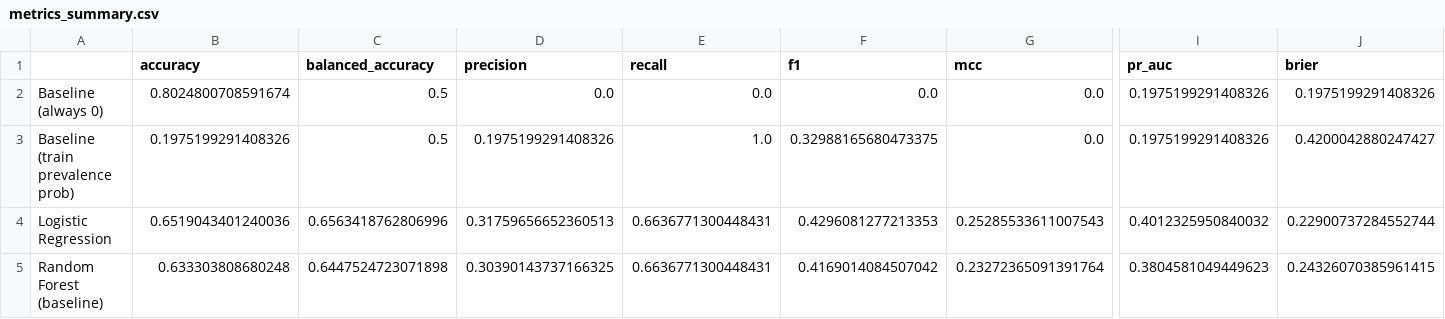
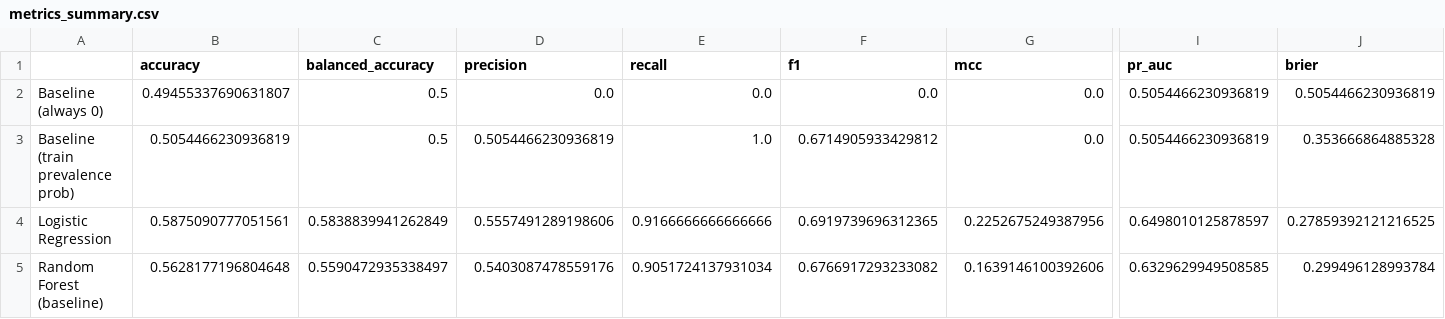
Before and after one commit to yxseef/venturesurvive, a CSV file: results/metrics_summary.csv, drawn as a sheet; only a part is shown, gaps mark what is left out; the diff covers the shown part only; the diff names each change by its address in the sheet, - before the commit and + after, or states it on an @@ line.

```diff
--- a/results/metrics_summary.csv
+++ b/results/metrics_summary.csv
-B2 (accuracy): 0.8024800708591674
+B2 (accuracy): 0.49455337690631807
-I2:I3 (pr_auc): 0.1975199291408326
+I2:I3 (pr_auc): 0.5054466230936819
-J2 (brier): 0.1975199291408326
+J2 (brier): 0.5054466230936819
-B3 (accuracy): 0.1975199291408326
+B3 (accuracy): 0.5054466230936819
-D3 (precision): 0.1975199291408326
+D3 (precision): 0.5054466230936819
-F3 (f1): 0.32988165680473375
+F3 (f1): 0.6714905933429812
-J3 (brier): 0.4200042880247427
+J3 (brier): 0.353666864885328
-B4 (accuracy): 0.6519043401240036
+B4 (accuracy): 0.5875090777051561
-C4 (balanced_accuracy): 0.6563418762806996
+C4 (balanced_accuracy): 0.5838839941262849
-D4 (precision): 0.31759656652360513
+D4 (precision): 0.5557491289198606
-E4 (recall): 0.6636771300448431
+E4 (recall): 0.9166666666666666
-F4 (f1): 0.4296081277213353
+F4 (f1): 0.6919739696312365
-G4 (mcc): 0.25285533611007543
+G4 (mcc): 0.2252675249387956
-I4 (pr_auc): 0.4012325950840032
+I4 (pr_auc): 0.6498010125878597
-J4 (brier): 0.22900737284552744
+J4 (brier): 0.27859392121216525
-B5 (accuracy): 0.633303808680248
+B5 (accuracy): 0.5628177196804648
-C5 (balanced_accuracy): 0.6447524723071898
+C5 (balanced_accuracy): 0.5590472935338497
-D5 (precision): 0.30390143737166325
+D5 (precision): 0.5403087478559176
-E5 (recall): 0.6636771300448431
+E5 (recall): 0.9051724137931034
-F5 (f1): 0.4169014084507042
+F5 (f1): 0.6766917293233082
-G5 (mcc): 0.23272365091391764
+G5 (mcc): 0.1639146100392606
-I5 (pr_auc): 0.3804581049449623
+I5 (pr_auc): 0.6329629949508585
-J5 (brier): 0.24326070385961415
+J5 (brier): 0.299496128993784
```
Also changed, not shown: 20 edited cells elsewhere in this file, 11 other files.
